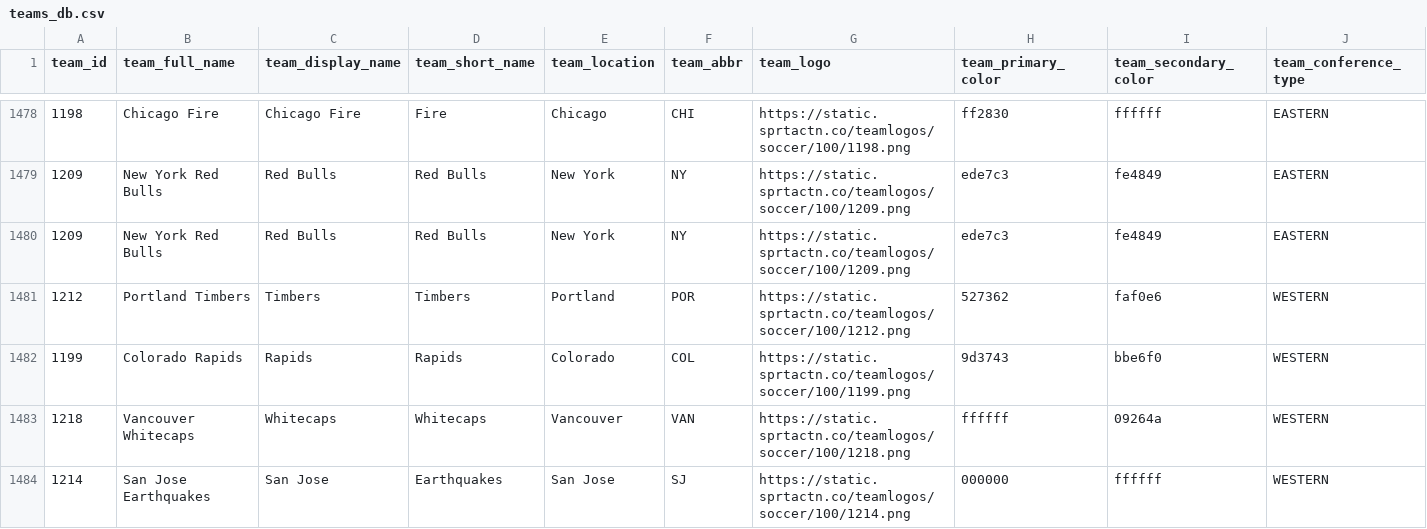
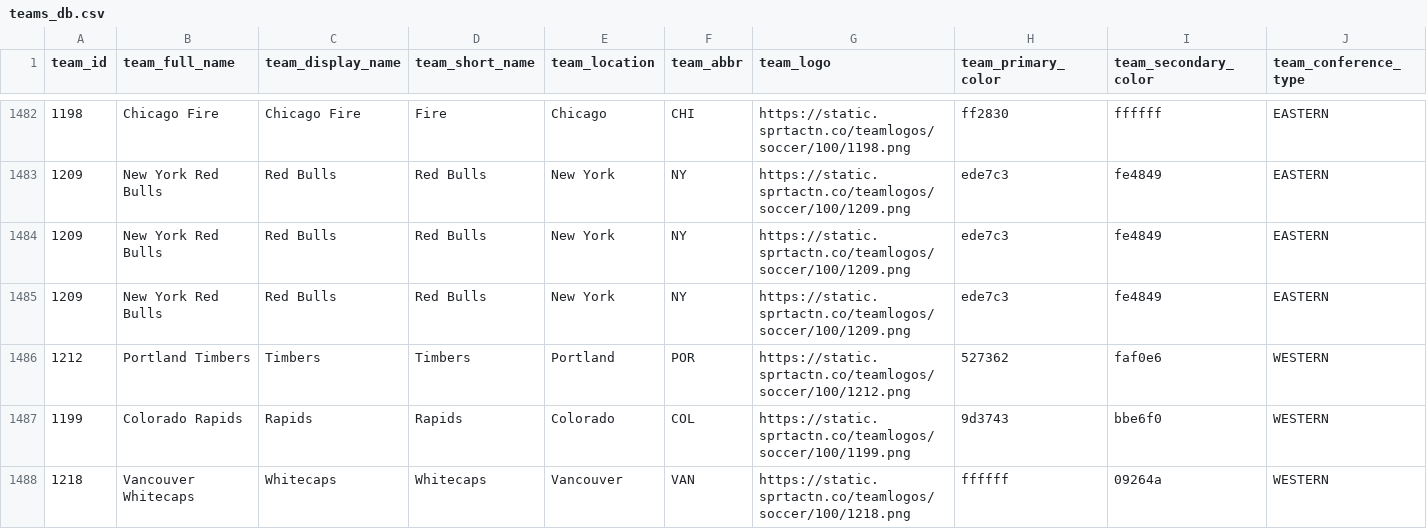
Before and after one commit to aaroncolesmith/bet_model, a CSV file: teams_db.csv, drawn as a sheet; only a part is shown, gaps mark what is left out; the shorter side is filled out with more unchanged rows; rows hold the shown columns only; the diff covers the shown part only; the diff names each change by its address in the sheet, - before the commit and + after, or states it on an @@ line.

Commit message:
data_load_upload_data

```diff
--- a/teams_db.csv
+++ b/teams_db.csv
+row 1485: 1209 | New York Red Bulls | Red Bulls | Red Bulls | New York | NY | https://static.sprtactn.co/teamlogos/soccer/100/1209.png | ede7c3 | fe4849 | EASTERN
```
Also changed, not shown: 5 added rows elsewhere in this file, 7 other files.
